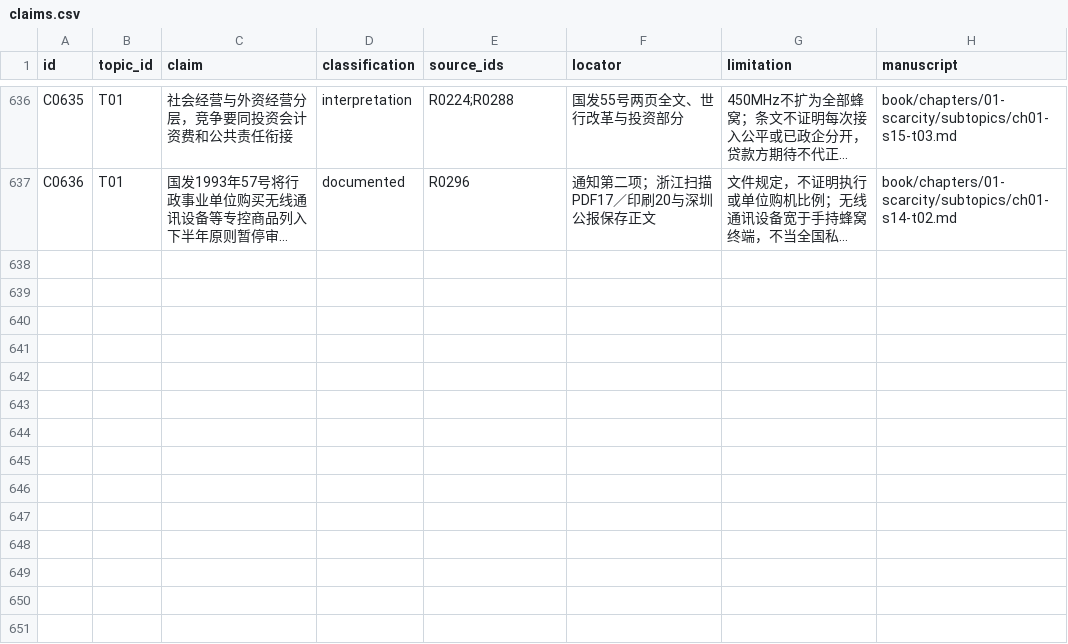
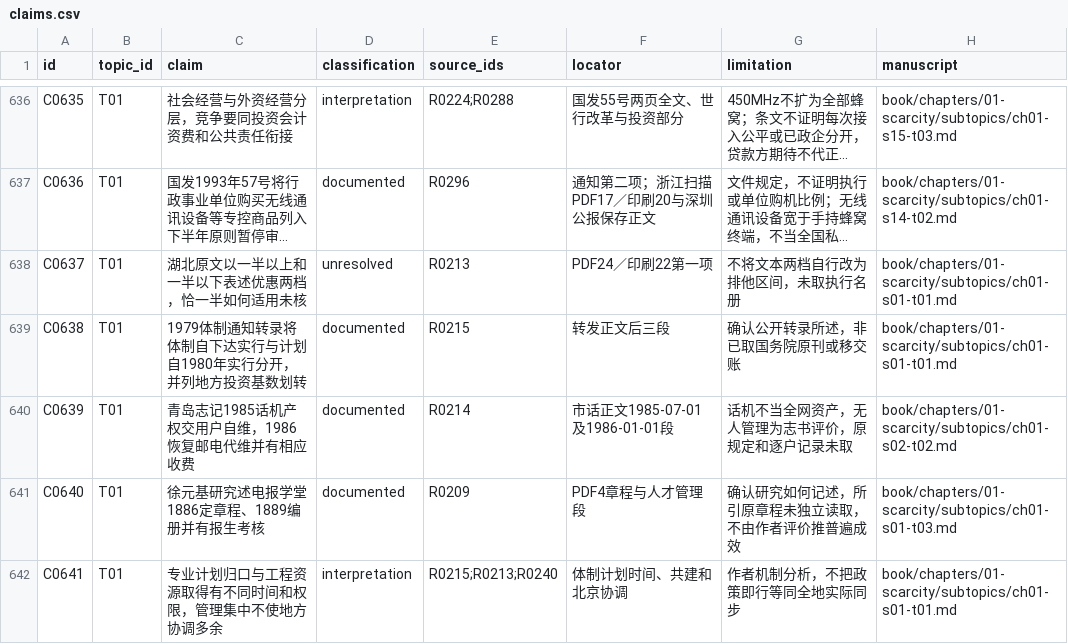
Before and after one commit to pty819/order-of-connectivity, a CSV file: research/claims.csv, drawn as a sheet; only a part is shown, gaps mark what is left out; long unchanged cells end in …; the diff covers the shown part only; the diff names each change by its address in the sheet, - before the commit and + after, or states it on an @@ line.

```diff
--- a/research/claims.csv
+++ b/research/claims.csv
+row 638: C0637 | T01 | 湖北原文以一半以上和一半以下表述优惠两档，恰一半如何适用未核 | unresolved | R0213 | PDF24／印刷22第一项 | 不将文本两档自行改为排他区间，未取执行名册 | book/chapters/01-scarcity/subtopics/ch01-s01-t01.md
+row 639: C0638 | T01 | 1979体制通知转录将体制自下达实行与计划自1980年实行分开，并列地方投资基数划转 | documented | R0215 | 转发正文后三段 | 确认公开转录所述，非已取国务院原刊或移交账 | book/chapters/01-scarcity/subtopics/ch01-s01-t01.md
+row 640: C0639 | T01 | 青岛志记1985话机产权交用户自维，1986恢复邮电代维并有相应收费 | documented | R0214 | 市话正文1985-07-01及1986-01-01段 | 话机不当全网资产，无人管理为志书评价，原规定和逐户记录未取 | book/chapters/01-scarcity/subtopics/ch01-s02-t02.md
+row 641: C0640 | T01 | 徐元基研究述电报学堂1886定章程、1889编册并有报生考核 | documented | R0209 | PDF4章程与人才管理段 | 确认研究如何记述，所引原章程未独立读取，不由作者评价推普遍成效 | book/chapters/01-scarcity/subtopics/ch01-s01-t03.md
+row 642: C0641 | T01 | 专业计划归口与工程资源取得有不同时间和权限，管理集中不使地方协调多余 | interpretation | R0215;R0213;R0240 | 体制计划时间、共建和北京协调 | 作者机制分析，不把政策即行等同全地实际同步 | book/chapters/01-scarcity/subtopics/ch01-s01-t01.md
```
Also changed, not shown: 5 added rows and 4 edited cells elsewhere in this file, references/references.csv, research/chapter-01-subtopics.csv, 20 other files.
